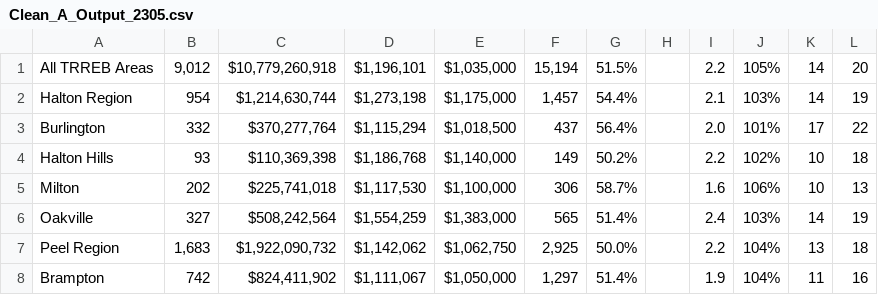
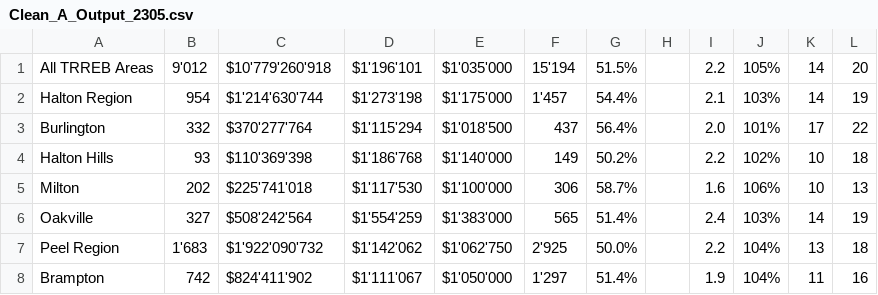
Before and after one commit to JosephBargan212/Listings212, a CSV file: Clean_A_Output_2305.csv, drawn as a sheet; only a part is shown; the diff covers the shown part only.

Commit message:
Update Clean_A_Output_2305.csv

```diff
--- a/Clean_A_Output_2305.csv
+++ b/Clean_A_Output_2305.csv
@@ -1,8 +1,8 @@
-All TRREB Areas,"9,012","$10,779,260,918","$1,196,101","$1,035,000","15,194",51.5%,,2.2,105%,14,20
-Halton Region,954,"$1,214,630,744","$1,273,198","$1,175,000","1,457",54.4%,,2.1,103%,14,19
-Burlington,332,"$370,277,764","$1,115,294","$1,018,500",437,56.4%,,2.0,101%,17,22
-Halton Hills,93,"$110,369,398","$1,186,768","$1,140,000",149,50.2%,,2.2,102%,10,18
-Milton,202,"$225,741,018","$1,117,530","$1,100,000",306,58.7%,,1.6,106%,10,13
-Oakville,327,"$508,242,564","$1,554,259","$1,383,000",565,51.4%,,2.4,103%,14,19
-Peel Region,"1,683","$1,922,090,732","$1,142,062","$1,062,750","2,925",50.0%,,2.2,104%,13,18
-Brampton,742,"$824,411,902","$1,111,067","$1,050,000","1,297",51.4%,,1.9,104%,11,16
+All TRREB Areas,9'012,$10'779'260'918,$1'196'101,$1'035'000,15'194,51.5%,,2.2,105%,14,20
+Halton Region,954,$1'214'630'744,$1'273'198,$1'175'000,1'457,54.4%,,2.1,103%,14,19
+Burlington,332,$370'277'764,$1'115'294,$1'018'500,437,56.4%,,2.0,101%,17,22
+Halton Hills,93,$110'369'398,$1'186'768,$1'140'000,149,50.2%,,2.2,102%,10,18
+Milton,202,$225'741'018,$1'117'530,$1'100'000,306,58.7%,,1.6,106%,10,13
+Oakville,327,$508'242'564,$1'554'259,$1'383'000,565,51.4%,,2.4,103%,14,19
+Peel Region,1'683,$1'922'090'732,$1'142'062,$1'062'750,2'925,50.0%,,2.2,104%,13,18
+Brampton,742,$824'411'902,$1'111'067,$1'050'000,1'297,51.4%,,1.9,104%,11,16
```
Also changed, not shown: 110 edited cells elsewhere in this file.
